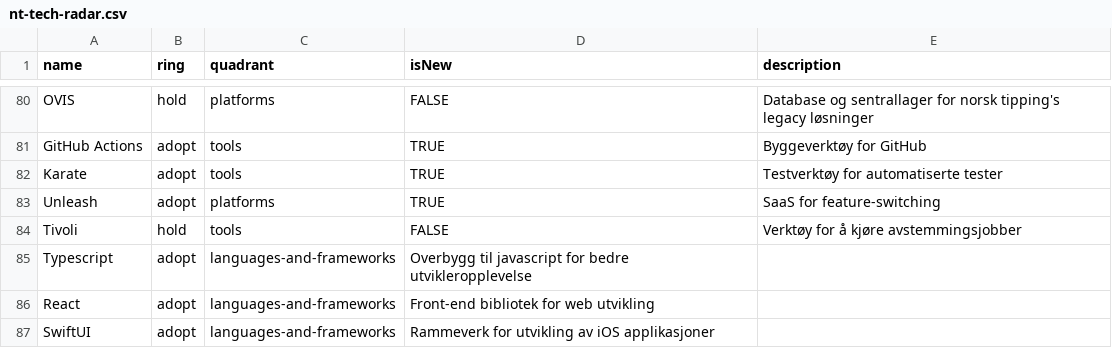
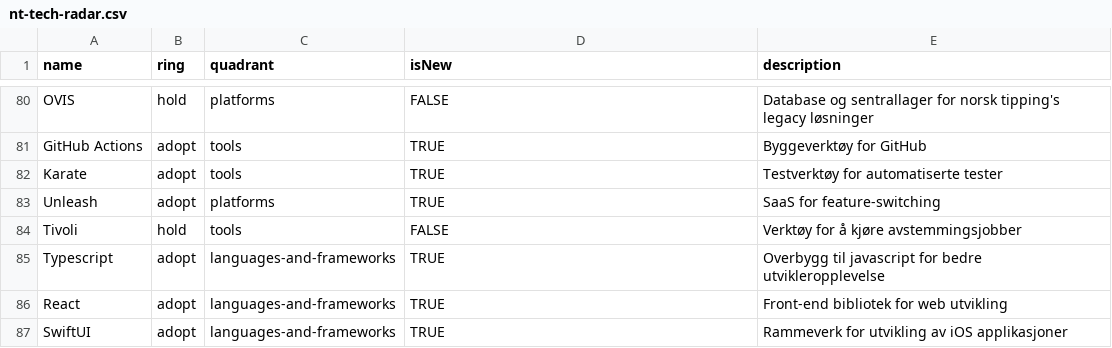
Before and after one commit to Norsk-Tipping/tech-radar, a CSV file: nt-tech-radar.csv, drawn as a sheet; only a part is shown, gaps mark what is left out.

Commit message:
fixed missing column

```diff
--- a/nt-tech-radar.csv
+++ b/nt-tech-radar.csv
@@ -84,4 +84,4 @@ Unleash,adopt,platforms,TRUE,SaaS for feature-switching
 Tivoli,hold,tools,FALSE,Verktøy for å kjøre avstemmingsjobber
-Typescript,adopt,languages-and-frameworks,Overbygg til javascript for bedre utvikleropplevelse
-React,adopt,languages-and-frameworks,Front-end bibliotek for web utvikling
-SwiftUI,adopt,languages-and-frameworks,Rammeverk for utvikling av iOS applikasjoner
+Typescript,adopt,languages-and-frameworks,TRUE,Overbygg til javascript for bedre utvikleropplevelse
+React,adopt,languages-and-frameworks,TRUE,Front-end bibliotek for web utvikling
+SwiftUI,adopt,languages-and-frameworks,TRUE,Rammeverk for utvikling av iOS applikasjoner
```
